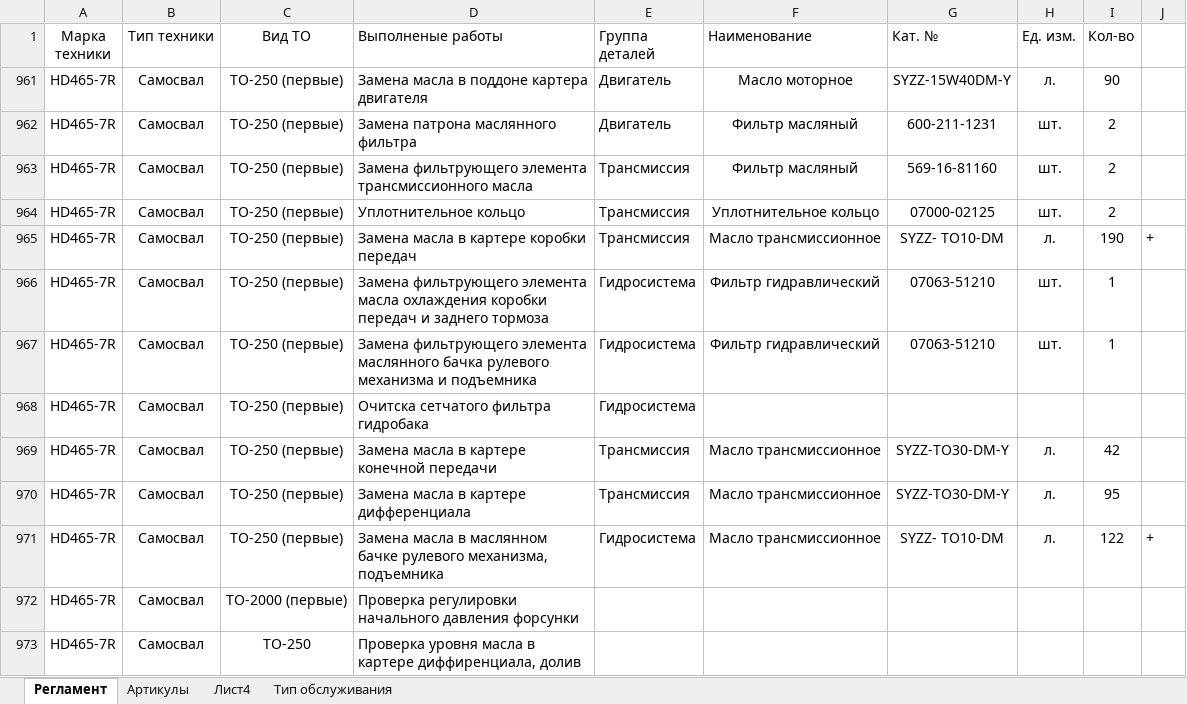
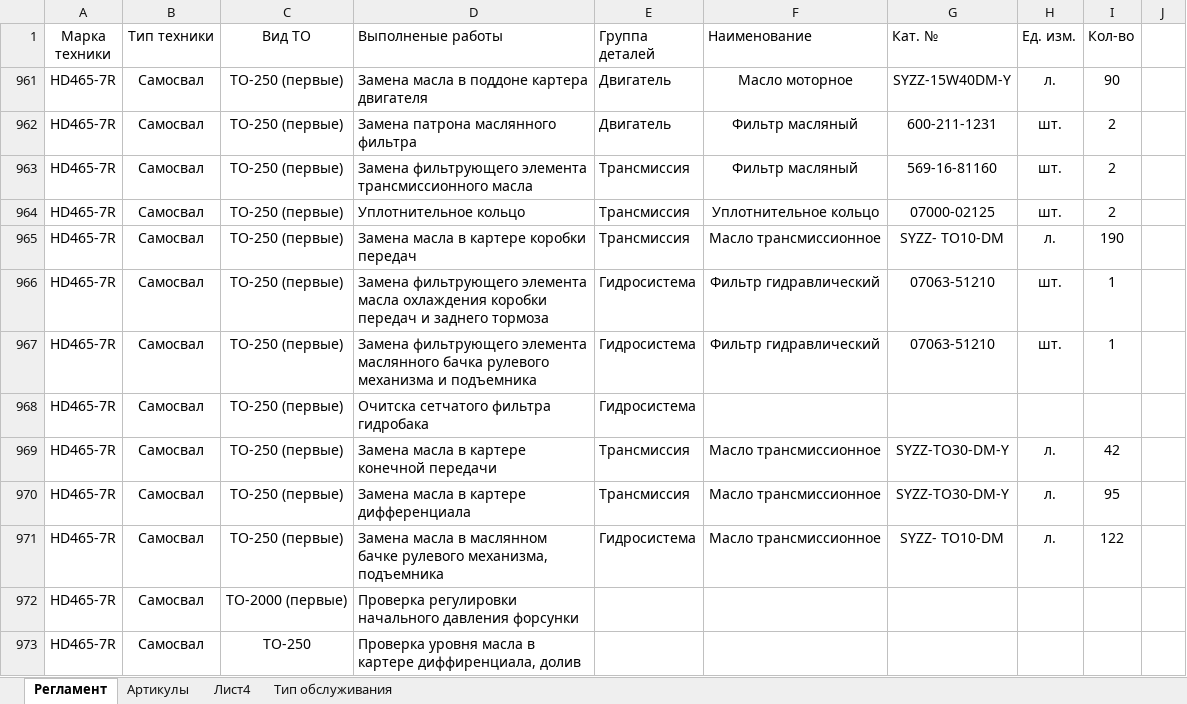
Before and after one commit to AlexeiShirobokov/pskgold, an Excel workbook: Excel_dir/Регламент_инструкции.xlsx, sheet Регламент, drawn as a sheet; only a part is shown; values as stored, in another font and other column widths than the file's, no borders; table styles not drawn; the diff names each change by its address in the sheet, - before the commit and + after, or states it on an @@ line.

```diff
--- a/Excel_dir/Регламент_инструкции.xlsx (sheet Регламент)
+++ b/Excel_dir/Регламент_инструкции.xlsx (sheet Регламент)
-J965: +
+J965: (empty)
-J971: +
+J971: (empty)
```
Also changed, not shown: hidden cells, 10 other files.
